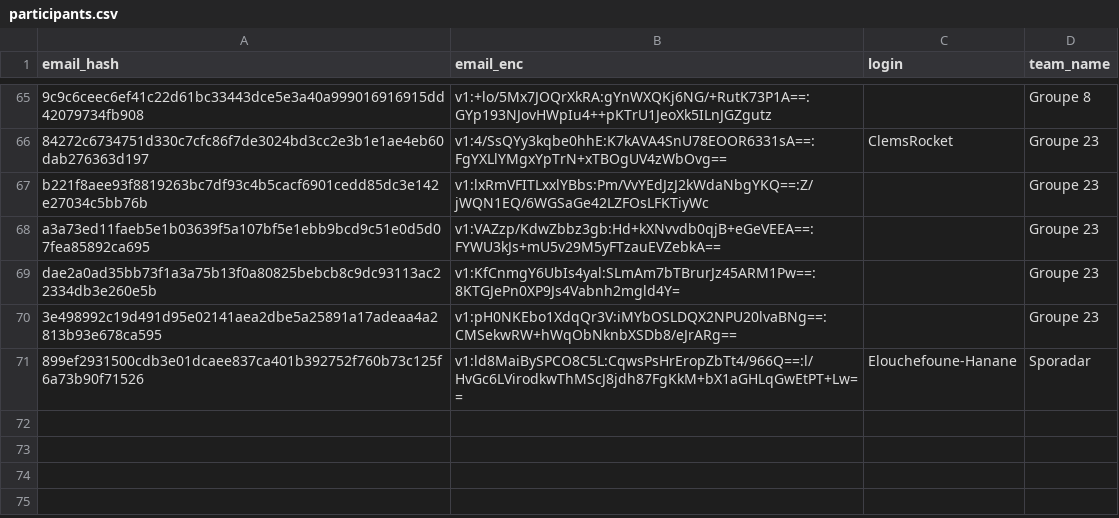
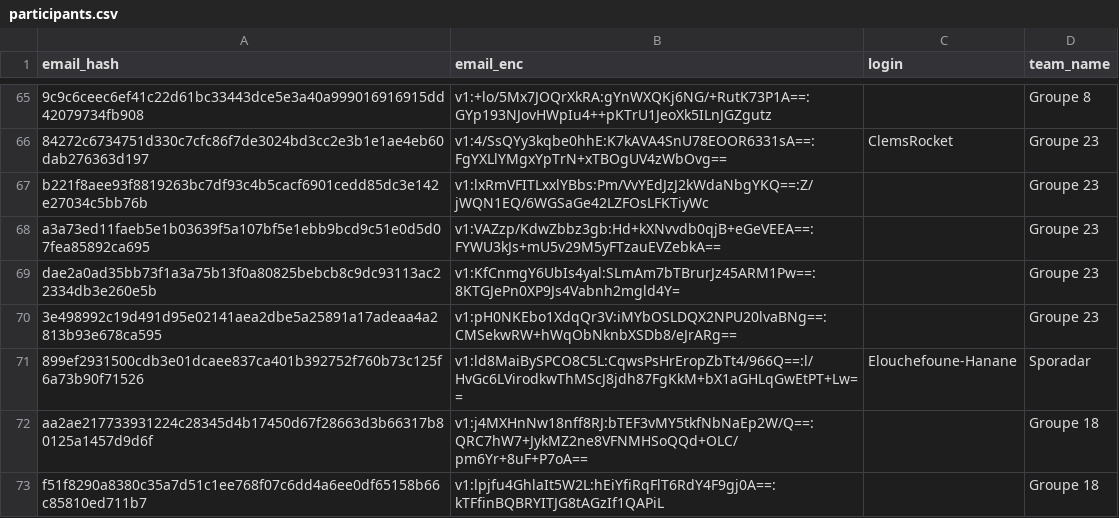
Before and after one commit to nneilime/Hackaton-IA4Impact, a CSV file: participants.csv, drawn as a sheet; only a part is shown, gaps mark what is left out; the diff names each change by its address in the sheet, - before the commit and + after, or states it on an @@ line.

Commit message:
teams: Maz0ky ajoute 2 membre(s) à groupe-18

```diff
--- a/participants.csv
+++ b/participants.csv
+row 72: aa2ae217733931224c28345d4b17450d67f28663d3b66317b80125a1457d9d6f | v1:j4MXHnNw18nff8RJ:bTEF3vMY5tkfNbNaEp2W/Q==:QRC7hW7+JykMZ2ne8VFNMHSoQQd+OLC/pm6Yr+8uF+P7oA== |  | Groupe 18
+row 73: f51f8290a8380c35a7d51c1ee768f07c6dd4a6ee0df65158b66c85810ed711b7 | v1:lpjfu4GhlaIt5W2L:hEiYfiRqFlT6RdY4F9gj0A==:kTFfinBQBRYITJG8tAGzIf1QAPiL |  | Groupe 18
```
Also changed, not shown: 1 other file.
